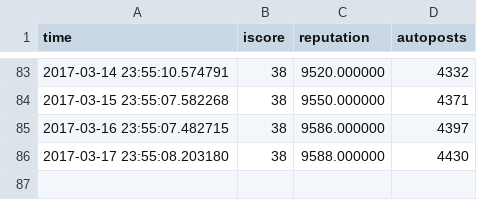
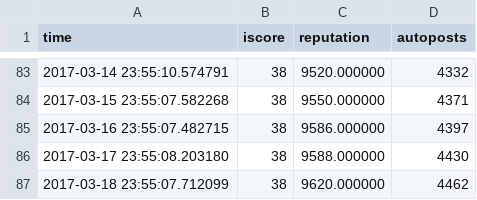
Before and after one commit to eaott/imgurbot, a CSV file: iscore.csv, drawn as a sheet; only a part is shown, gaps mark what is left out; the diff names each change by its address in the sheet, - before the commit and + after, or states it on an @@ line.

Commit message:
adding data to iscore.csv Sat 18 Mar 23:55:08 CDT 2017

```diff
--- a/iscore.csv
+++ b/iscore.csv
+row 87: 2017-03-18 23:55:07.712099 | 38 | 9620.000000 | 4462
```
